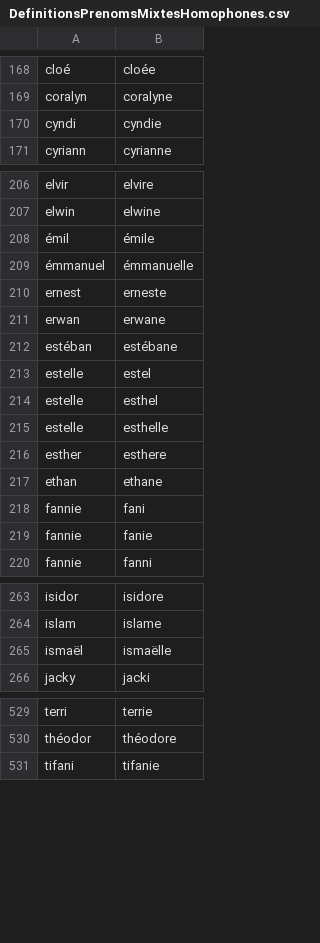
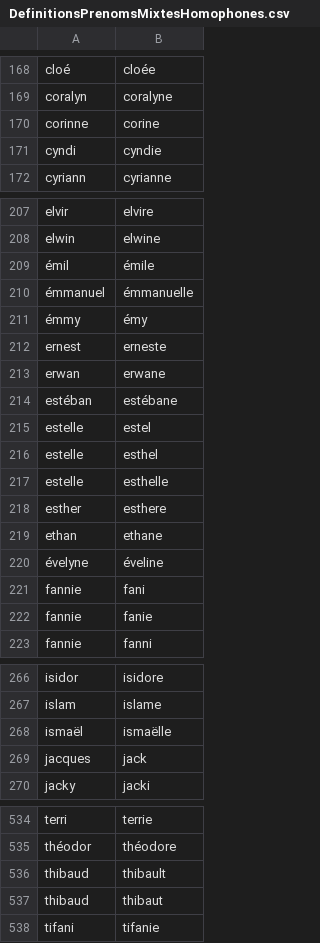
Before and after one commit to PatriceDargenton/PrenomMixte, a CSV file: bin/DefinitionsPrenomsMixtesHomophones.csv, drawn as a sheet; only a part is shown, gaps mark what is left out; the diff covers the shown part only.

Commit message:
Ajout prénoms homophones

```diff
--- a/bin/DefinitionsPrenomsMixtesHomophones.csv
+++ b/bin/DefinitionsPrenomsMixtesHomophones.csv
@@ -169,2 +169,3 @@ cloé;cloée
 coralyn;coralyne
+corinne;corine
 cyndi;cyndie
@@ -209,2 +210,3 @@ elwin;elwine
 émmanuel;émmanuelle
+émmy;émy
 ernest;erneste
@@ -217,2 +219,3 @@ esther;esthere
 ethan;ethane
+évelyne;éveline
 fannie;fani
@@ -265,2 +268,3 @@ islam;islame
 ismaël;ismaëlle
+jacques;jack
 jacky;jacki
@@ -530,2 +535,4 @@ terri;terrie
 théodor;théodore
+thibaud;thibault
+thibaud;thibaut
 tifani;tifanie
```
Also changed, not shown: 1 added row elsewhere in this file, bin/DefinitionsPrenomsSpecifiquementGenres.csv.
